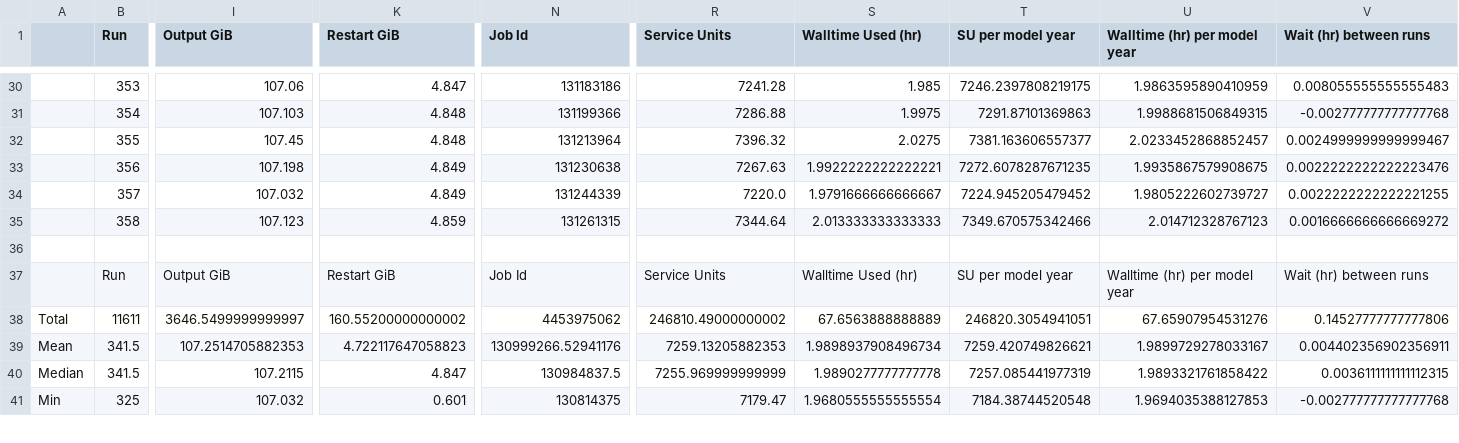
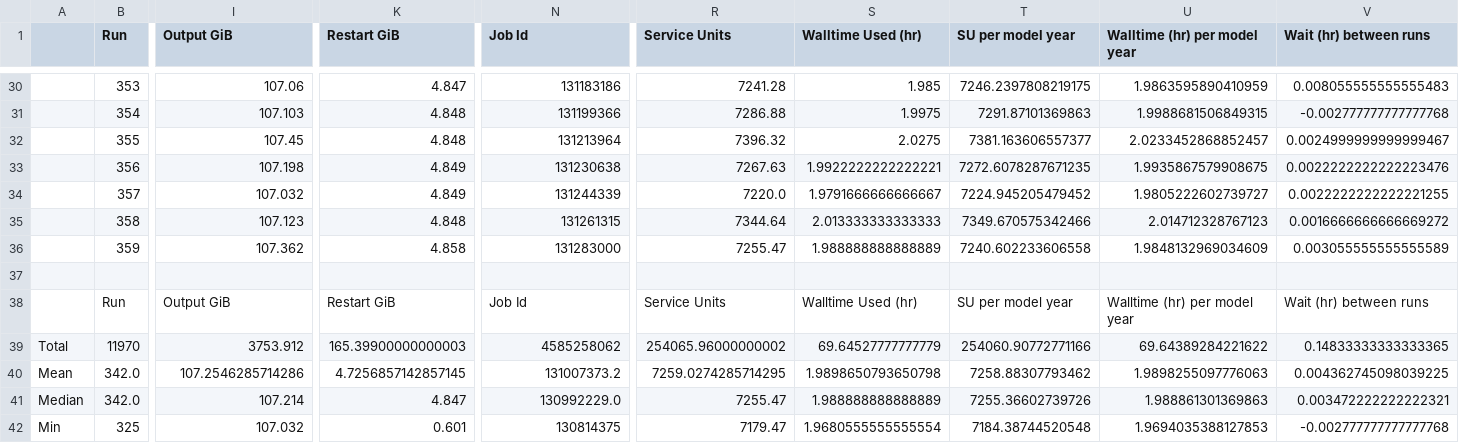
Before and after one commit to rmholmes/025deg_jra55_iaf, a CSV file: run_summary_home_561_rmh561_access-om2_025deg_jra55_iaf_cycle6_online_mlt.csv, drawn as a sheet; only a part is shown, gaps mark what is left out; removed rows and columns are numbered as before the commit, all else as after; rows hold the shown columns only; the diff covers the shown part only; the diff names each change by its address in the sheet, - before the commit and + after, or states it on an @@ line.

```diff
--- a/run_summary_home_561_rmh561_access-om2_025deg_jra55_iaf_cycle6_online_mlt.csv
+++ b/run_summary_home_561_rmh561_access-om2_025deg_jra55_iaf_cycle6_online_mlt.csv
-K35 (Restart GiB): 4.859
+K35 (Restart GiB): 4.848
+row 36:  | 359 | 107.362 | 4.858 | 131283000 | 7255.47 | 1.988888888888889 | 7240.602233606558 | 1.9848132969034609 | 0.003055555555555589
-row 38: Total | 11611 | 3646.5499999999997 | 160.55200000000002 | 4453975062 | 246810.49000000002 | 67.6563888888889 | 246820.3054941051 | 67.65907954531276 | 0.14527777777777806
+row 39: Total | 11970 | 3753.912 | 165.39900000000003 | 4585258062 | 254065.96000000002 | 69.64527777777779 | 254060.90772771166 | 69.64389284221622 | 0.14833333333333365
-B40:B41 (Run): 341.5
+B40:B41 (Run): 342.0
-I40 (Output GiB): 107.2514705882353
+I40 (Output GiB): 107.2546285714286
-K40 (Restart GiB): 4.722117647058823
+K40 (Restart GiB): 4.7256857142857145
-N40 (Job Id): 130999266.52941176
+N40 (Job Id): 131007373.2
-R40 (Service Units): 7259.13205882353
+R40 (Service Units): 7259.0274285714295
-S40 (Walltime Used (hr)): 1.9898937908496734
+S40 (Walltime Used (hr)): 1.9898650793650798
-T40 (SU per model year): 7259.420749826621
+T40 (SU per model year): 7258.88307793462
-U40 (Walltime (hr) per model year): 1.9899729278033167
+U40 (Walltime (hr) per model year): 1.9898255097776063
-V40 (Wait (hr) between runs): 0.004402356902356911
+V40 (Wait (hr) between runs): 0.004362745098039225
-I41 (Output GiB): 107.2115
+I41 (Output GiB): 107.214
-N41 (Job Id): 130984837.5
+N41 (Job Id): 130992229.0
-R41 (Service Units): 7255.969999999999
+R41 (Service Units): 7255.47
-S41 (Walltime Used (hr)): 1.9890277777777778
+S41 (Walltime Used (hr)): 1.988888888888889
-T41 (SU per model year): 7257.085441977319
+T41 (SU per model year): 7255.36602739726
-U41 (Walltime (hr) per model year): 1.9893321761858422
+U41 (Walltime (hr) per model year): 1.988861301369863
-V41 (Wait (hr) between runs): 0.0036111111111112315
+V41 (Wait (hr) between runs): 0.003472222222222321
```
Also changed, not shown: 46 edited cells elsewhere in this file.
